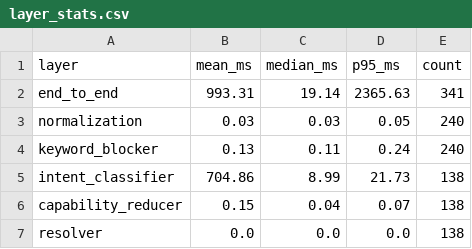
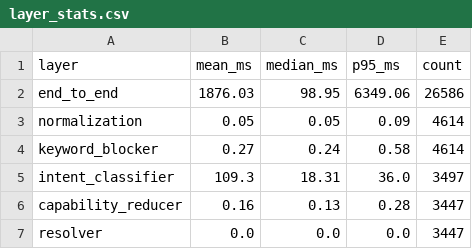
Before and after one commit to TharunReddy243/LLM-Security, a CSV file: llm-v2/llmSecurityV1/outputs/analysis/layer_stats.csv, drawn as a sheet.

```diff
--- a/llm-v2/llmSecurityV1/outputs/analysis/layer_stats.csv
+++ b/llm-v2/llmSecurityV1/outputs/analysis/layer_stats.csv
@@ -1,7 +1,7 @@
 layer,mean_ms,median_ms,p95_ms,count
-end_to_end,993.31,19.14,2365.63,341
-normalization,0.03,0.03,0.05,240
-keyword_blocker,0.13,0.11,0.24,240
-intent_classifier,704.86,8.99,21.73,138
-capability_reducer,0.15,0.04,0.07,138
-resolver,0.0,0.0,0.0,138
+end_to_end,1876.03,98.95,6349.06,26586
+normalization,0.05,0.05,0.09,4614
+keyword_blocker,0.27,0.24,0.58,4614
+intent_classifier,109.3,18.31,36.0,3497
+capability_reducer,0.16,0.13,0.28,3447
+resolver,0.0,0.0,0.0,3447
```
Also changed, not shown: llm-v2/llmSecurityV1/outputs/analysis/efficiency.csv, 38 other files.
